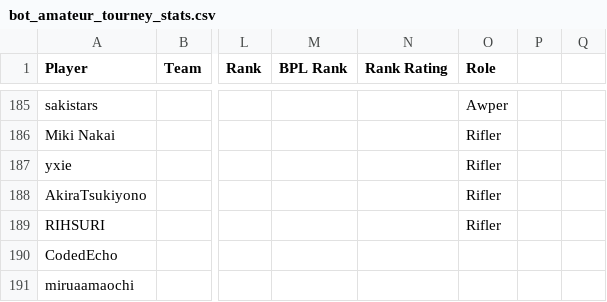
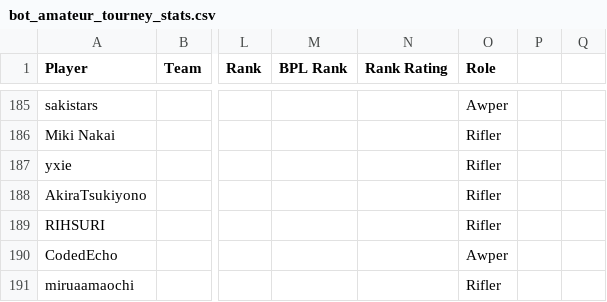
Before and after one commit to CGreyIce/bot-pro-league, a CSV file: data/bot_amateur_tourney_stats.csv, drawn as a sheet; only a part is shown, gaps mark what is left out; the diff names each change by its address in the sheet, - before the commit and + after, or states it on an @@ line.

```diff
--- a/data/bot_amateur_tourney_stats.csv
+++ b/data/bot_amateur_tourney_stats.csv
-O190 (Role): (empty)
+O190 (Role): Awper
-O191 (Role): (empty)
+O191 (Role): Rifler
```
Also changed, not shown: 1 other file.
